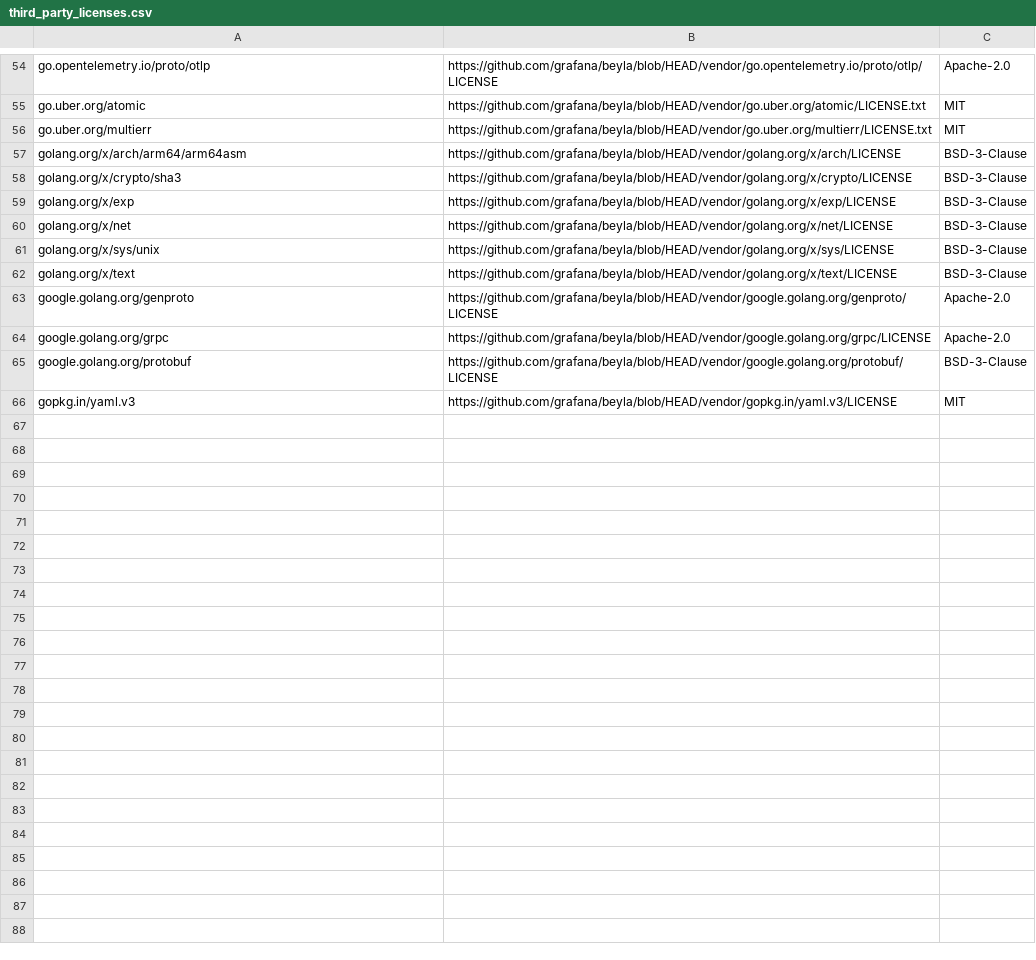
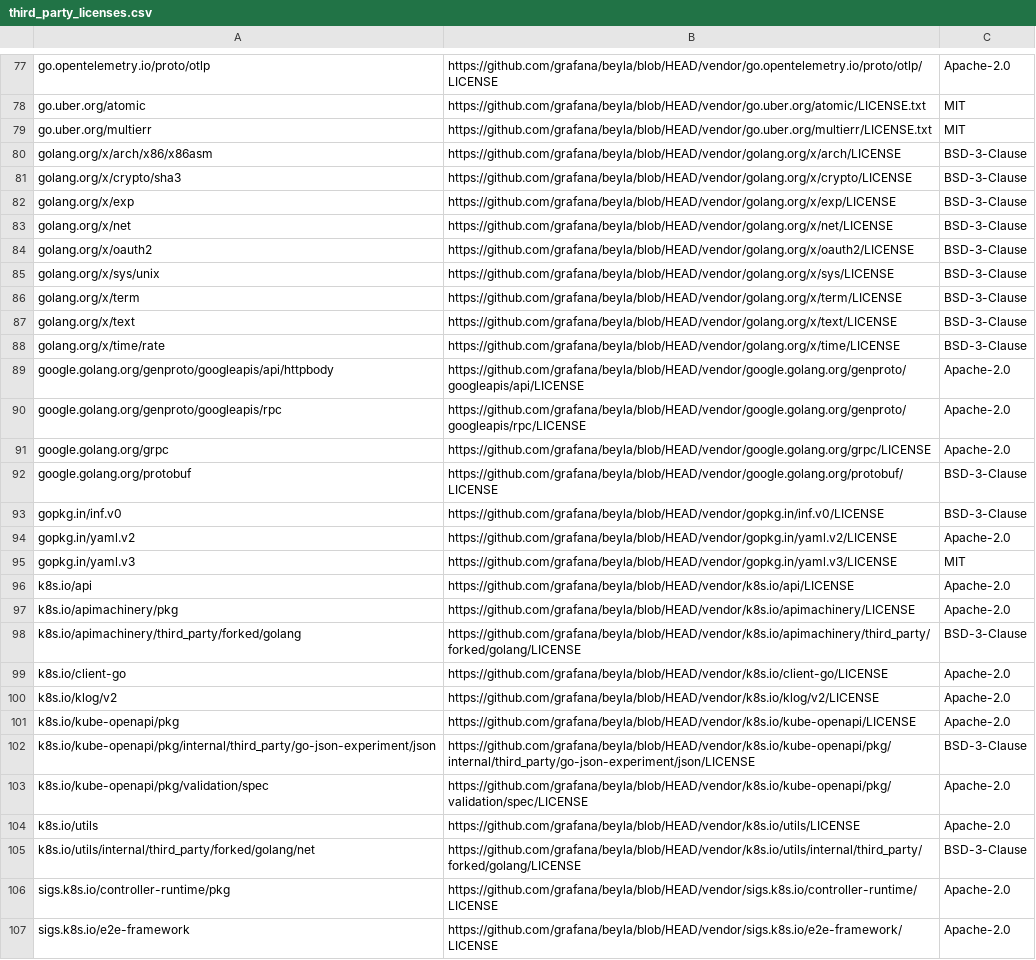
Before and after one commit to grafana/beyla, a CSV file: third_party_licenses.csv, drawn as a sheet; only a part is shown, gaps mark what is left out; the diff covers the shown part only.

Commit message:
Add third_party_licenses.csv and additional notices

```diff
--- a/third_party_licenses.csv
+++ b/third_party_licenses.csv
@@ -56,3 +79,3 @@ go.uber.org/atomic,https://github.com/grafana/beyla/blob/HEAD/vendor/go.uber.org
 go.uber.org/multierr,https://github.com/grafana/beyla/blob/HEAD/vendor/go.uber.org/multierr/LICENSE.txt,MIT
-golang.org/x/arch/arm64/arm64asm,https://github.com/grafana/beyla/blob/HEAD/vendor/golang.org/x/arch/LICENSE,BSD-3-Clause
+golang.org/x/arch/x86/x86asm,https://github.com/grafana/beyla/blob/HEAD/vendor/golang.org/x/arch/LICENSE,BSD-3-Clause
 golang.org/x/crypto/sha3,https://github.com/grafana/beyla/blob/HEAD/vendor/golang.org/x/crypto/LICENSE,BSD-3-Clause
@@ -60,7 +83,25 @@ golang.org/x/exp,https://github.com/grafana/beyla/blob/HEAD/vendor/golang.org/x/
 golang.org/x/net,https://github.com/grafana/beyla/blob/HEAD/vendor/golang.org/x/net/LICENSE,BSD-3-Clause
+golang.org/x/oauth2,https://github.com/grafana/beyla/blob/HEAD/vendor/golang.org/x/oauth2/LICENSE,BSD-3-Clause
 golang.org/x/sys/unix,https://github.com/grafana/beyla/blob/HEAD/vendor/golang.org/x/sys/LICENSE,BSD-3-Clause
+golang.org/x/term,https://github.com/grafana/beyla/blob/HEAD/vendor/golang.org/x/term/LICENSE,BSD-3-Clause
 golang.org/x/text,https://github.com/grafana/beyla/blob/HEAD/vendor/golang.org/x/text/LICENSE,BSD-3-Clause
-google.golang.org/genproto,https://github.com/grafana/beyla/blob/HEAD/vendor/google.golang.org/genproto/LICENSE,Apache-2.0
+golang.org/x/time/rate,https://github.com/grafana/beyla/blob/HEAD/vendor/golang.org/x/time/LICENSE,BSD-3-Clause
+google.golang.org/genproto/googleapis/api/httpbody,https://github.com/grafana/beyla/blob/HEAD/vendor/google.golang.org/genproto/googleapis/api/LICENSE,Apache-2.0
+google.golang.org/genproto/googleapis/rpc,https://github.com/grafana/beyla/blob/HEAD/vendor/google.golang.org/genproto/googleapis/rpc/LICENSE,Apache-2.0
 google.golang.org/grpc,https://github.com/grafana/beyla/blob/HEAD/vendor/google.golang.org/grpc/LICENSE,Apache-2.0
 google.golang.org/protobuf,https://github.com/grafana/beyla/blob/HEAD/vendor/google.golang.org/protobuf/LICENSE,BSD-3-Clause
+gopkg.in/inf.v0,https://github.com/grafana/beyla/blob/HEAD/vendor/gopkg.in/inf.v0/LICENSE,BSD-3-Clause
+gopkg.in/yaml.v2,https://github.com/grafana/beyla/blob/HEAD/vendor/gopkg.in/yaml.v2/LICENSE,Apache-2.0
 gopkg.in/yaml.v3,https://github.com/grafana/beyla/blob/HEAD/vendor/gopkg.in/yaml.v3/LICENSE,MIT
+k8s.io/api,https://github.com/grafana/beyla/blob/HEAD/vendor/k8s.io/api/LICENSE,Apache-2.0
+k8s.io/apimachinery/pkg,https://github.com/grafana/beyla/blob/HEAD/vendor/k8s.io/apimachinery/LICENSE,Apache-2.0
+k8s.io/apimachinery/third_party/forked/golang,https://github.com/grafana/beyla/blob/HEAD/vendor/k8s.io/apimachinery/third_party/forked/golang/LICENSE,BSD-3-Clause
+k8s.io/client-go,https://github.com/grafana/beyla/blob/HEAD/vendor/k8s.io/client-go/LICENSE,Apache-2.0
+k8s.io/klog/v2,https://github.com/grafana/beyla/blob/HEAD/vendor/k8s.io/klog/v2/LICENSE,Apache-2.0
+k8s.io/kube-openapi/pkg,https://github.com/grafana/beyla/blob/HEAD/vendor/k8s.io/kube-openapi/LICENSE,Apache-2.0
+k8s.io/kube-openapi/pkg/internal/third_party/go-json-experiment/json,https://github.com/grafana/beyla/blob/HEAD/vendor/k8s.io/kube-openapi/pkg/internal/third_party/go-json-experiment/json/LICENSE,BSD-3-Clause
+k8s.io/kube-openapi/pkg/validation/spec,https://github.com/grafana/beyla/blob/HEAD/vendor/k8s.io/kube-openapi/pkg/validation/spec/LICENSE,Apache-2.0
+k8s.io/utils,https://github.com/grafana/beyla/blob/HEAD/vendor/k8s.io/utils/LICENSE,Apache-2.0
+k8s.io/utils/internal/third_party/forked/golang/net,https://github.com/grafana/beyla/blob/HEAD/vendor/k8s.io/utils/internal/third_party/forked/golang/LICENSE,BSD-3-Clause
+sigs.k8s.io/controller-runtime/pkg,https://github.com/grafana/beyla/blob/HEAD/vendor/sigs.k8s.io/controller-runtime/LICENSE,Apache-2.0
+sigs.k8s.io/e2e-framework,https://github.com/grafana/beyla/blob/HEAD/vendor/sigs.k8s.io/e2e-framework/LICENSE,Apache-2.0
```
Also changed, not shown: 26 added rows and 6 edited cells elsewhere in this file, 3 other files.
